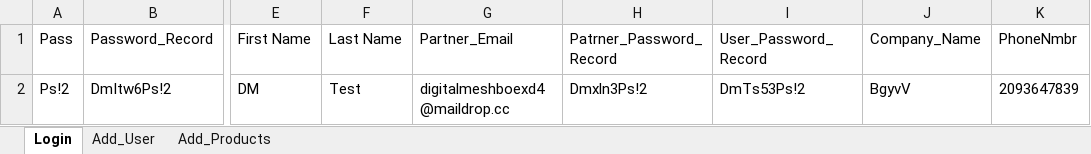
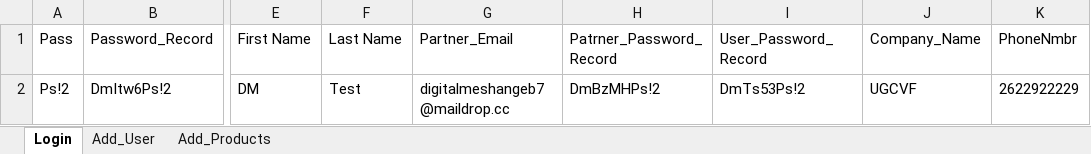
Before and after one commit to franci876/Ecom-Wizard, an Excel workbook: src/TestData.xlsx, sheet Login, drawn as a sheet; only a part is shown, gaps mark what is left out; values as stored, in another font and other column widths than the file's, no borders; the diff names each change by its address in the sheet, - before the commit and + after, or states it on an @@ line.

```diff
--- a/src/TestData.xlsx (sheet Login)
+++ b/src/TestData.xlsx (sheet Login)
-G2 (Partner_Email): digitalmeshboexd4@maildrop.cc
+G2 (Partner_Email): digitalmeshangeb7@maildrop.cc
-H2 (Patrner_Password_Record): Dmxln3Ps!2
+H2 (Patrner_Password_Record): DmBzMHPs!2
-J2 (Company_Name): BgyvV
+J2 (Company_Name): UGCVF
-K2 (PhoneNmbr): 2093647839
+K2 (PhoneNmbr): 2622922229
```
Also changed, not shown: sheet Add_Products, sheet Add_User, src/TestDataH.xlsx, 25 other files.
